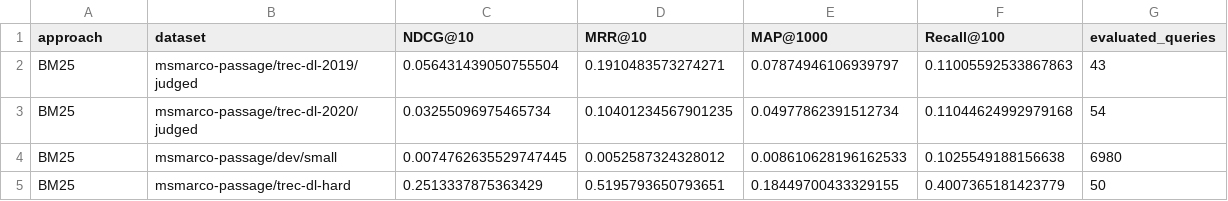
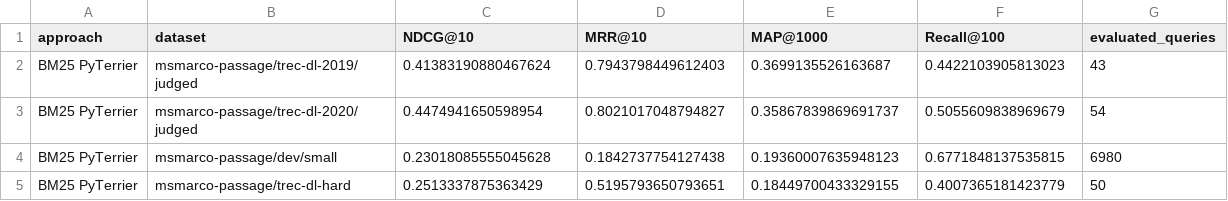
Before and after one commit to SailinaC/Embedding_level_PEFT_alternative_to_LoRA, a CSV file: results/individual/bm25_results.csv, drawn as a sheet.

```diff
--- a/results/individual/bm25_results.csv
+++ b/results/individual/bm25_results.csv
@@ -1,5 +1,5 @@
 approach,dataset,NDCG@10,MRR@10,MAP@1000,Recall@100,evaluated_queries
-BM25,msmarco-passage/trec-dl-2019/judged,0.056431439050755504,0.1910483573274271,0.07874946106939797,0.11005592533867863,43
-BM25,msmarco-passage/trec-dl-2020/judged,0.03255096975465734,0.10401234567901235,0.04977862391512734,0.11044624992979168,54
-BM25,msmarco-passage/dev/small,0.0074762635529747445,0.0052587324328012,0.008610628196162533,0.1025549188156638,6980
-BM25,msmarco-passage/trec-dl-hard,0.2513337875363429,0.5195793650793651,0.18449700433329155,0.4007365181423779,50
+BM25 PyTerrier,msmarco-passage/trec-dl-2019/judged,0.41383190880467624,0.7943798449612403,0.3699135526163687,0.4422103905813023,43
+BM25 PyTerrier,msmarco-passage/trec-dl-2020/judged,0.4474941650598954,0.8021017048794827,0.35867839869691737,0.5055609838969679,54
+BM25 PyTerrier,msmarco-passage/dev/small,0.23018085555045628,0.1842737754127438,0.19360007635948123,0.6771848137535815,6980
+BM25 PyTerrier,msmarco-passage/trec-dl-hard,0.2513337875363429,0.5195793650793651,0.18449700433329155,0.4007365181423779,50
```
Also changed, not shown: results/final_results_all_experiments.csv, 1 other file.
